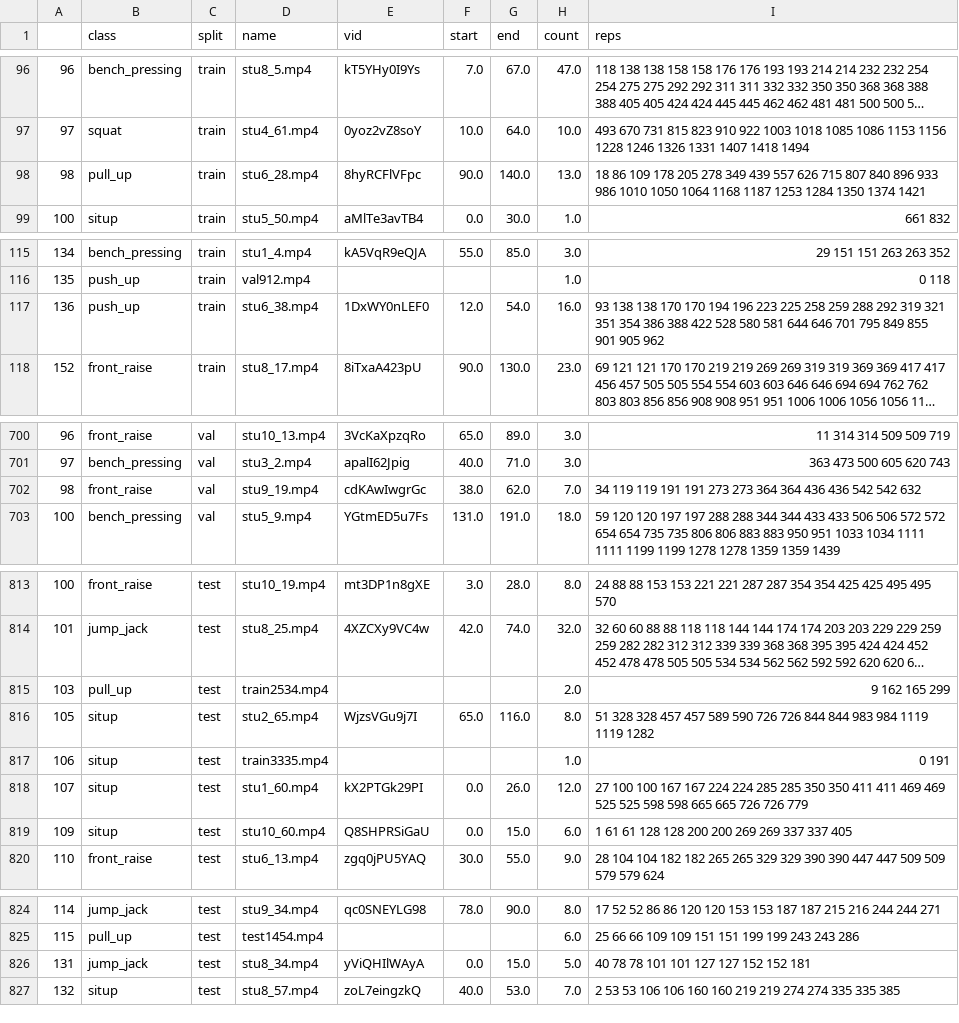
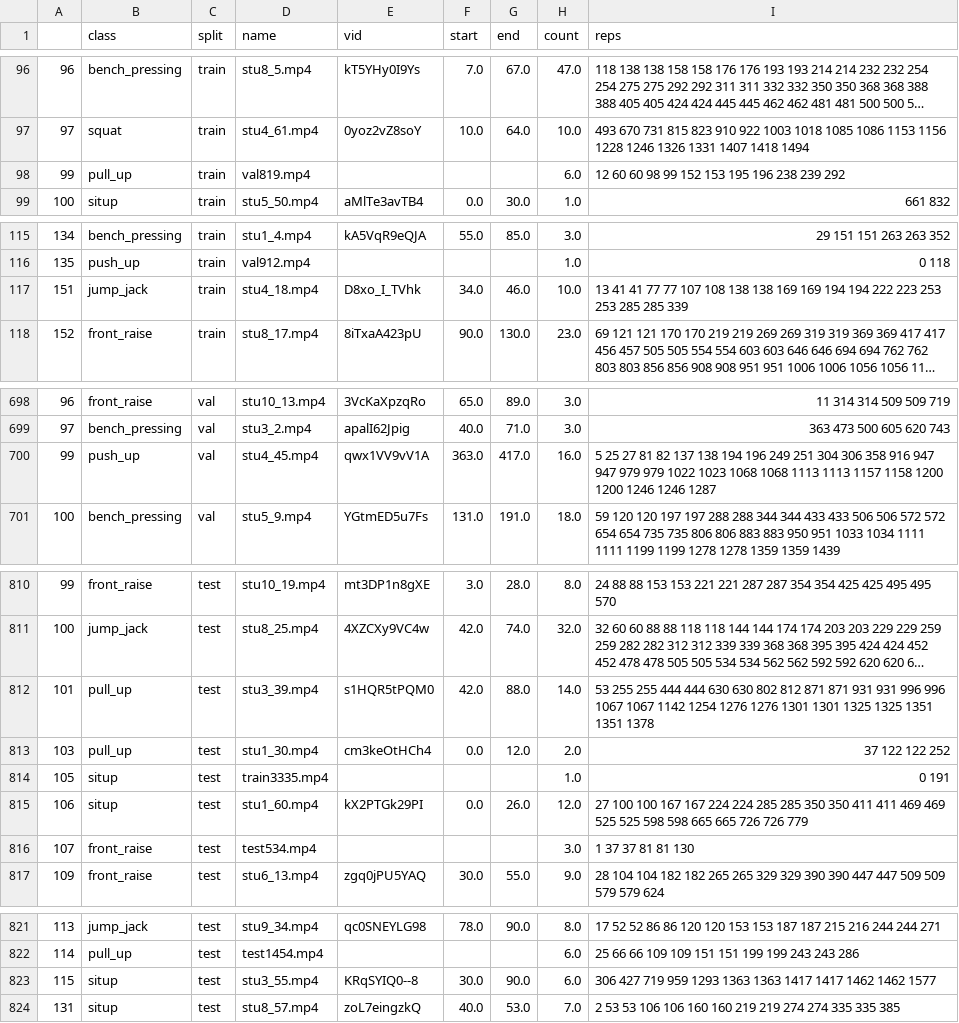
Before and after one commit to iucario/WorkoutDetector, a CSV file: datasets/RepCount/all_data.csv, drawn as a sheet; only a part is shown, gaps mark what is left out; long unchanged cells end in …; removed rows and columns are numbered as before the commit, all else as after; the diff covers the shown part only; the diff names each change by its address in the sheet, - before the commit and + after, or states it on an @@ line.

```diff
--- a/datasets/RepCount/all_data.csv
+++ b/datasets/RepCount/all_data.csv
-row 98: 98 | pull_up | train | stu6_28.mp4 | 8hyRCFlVFpc | 90.0 | 140.0 | 13.0 | 18 86 109 178 205 278 349 439 557 626 715 807 840 896 933 986 1010 1050 1064 1168 1187 1253 1284 1350 1374 1421
+row 98: 99 | pull_up | train | val819.mp4 |  |  |  | 6.0 | 12 60 60 98 99 152 153 195 196 238 239 292
-row 117: 136 | push_up | train | stu6_38.mp4 | 1DxWY0nLEF0 | 12.0 | 54.0 | 16.0 | 93 138 138 170 170 194 196 223 225 258 259 288 292 319 321 351 354 386 388 422 528 580 581 644 646 701 795 849 855 901 905 962
+row 117: 151 | jump_jack | train | stu4_18.mp4 | D8xo_I_TVhk | 34.0 | 46.0 | 10.0 | 13 41 41 77 77 107 108 138 138 169 169 194 194 222 223 253 253 285 285 339
@@ column A renumbered from row 178 down @@
-row 702: 98 | front_raise | val | stu9_19.mp4 | cdKAwIwgrGc | 38.0 | 62.0 | 7.0 | 34 119 119 191 191 273 273 364 364 436 436 542 542 632
+row 700: 99 | push_up | val | stu4_45.mp4 | qwx1VV9vV1A | 363.0 | 417.0 | 16.0 | 5 25 27 81 82 137 138 194 196 249 251 304 306 358 916 947 947 979 979 1022 1023 1068 1068 1113 1113 1157 1158 1200 1200 1246 1246 1287
-row 815: 103 | pull_up | test | train2534.mp4 |  |  |  | 2.0 | 9 162 165 299
-row 816: 105 | situp | test | stu2_65.mp4 | WjzsVGu9j7I | 65.0 | 116.0 | 8.0 | 51 328 328 457 457 589 590 726 726 844 844 983 984 1119 1119 1282
+row 812: 101 | pull_up | test | stu3_39.mp4 | s1HQR5tPQM0 | 42.0 | 88.0 | 14.0 | 53 255 255 444 444 630 630 802 812 871 871 931 931 996 996 1067 1067 1142 1254 1276 1276 1301 1301 1325 1325 1351 1351 1378
+row 813: 103 | pull_up | test | stu1_30.mp4 | cm3keOtHCh4 | 0.0 | 12.0 | 2.0 | 37 122 122 252
-row 819: 109 | situp | test | stu10_60.mp4 | Q8SHPRSiGaU | 0.0 | 15.0 | 6.0 | 1 61 61 128 128 200 200 269 269 337 337 405
+row 816: 107 | front_raise | test | test534.mp4 |  |  |  | 3.0 | 1 37 37 81 81 130
-row 826: 131 | jump_jack | test | stu8_34.mp4 | yViQHIlWAyA | 0.0 | 15.0 | 5.0 | 40 78 78 101 101 127 127 152 152 181
+row 823: 115 | situp | test | stu3_55.mp4 | KRqSYIQ0--8 | 30.0 | 90.0 | 6.0 | 306 427 719 959 1293 1363 1363 1417 1417 1462 1462 1577
```
Also changed, not shown: 2 added rows and 5 removed rows elsewhere in this file, 6 other files.
